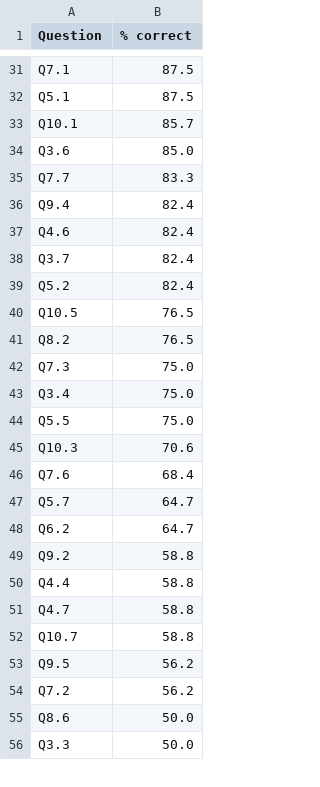
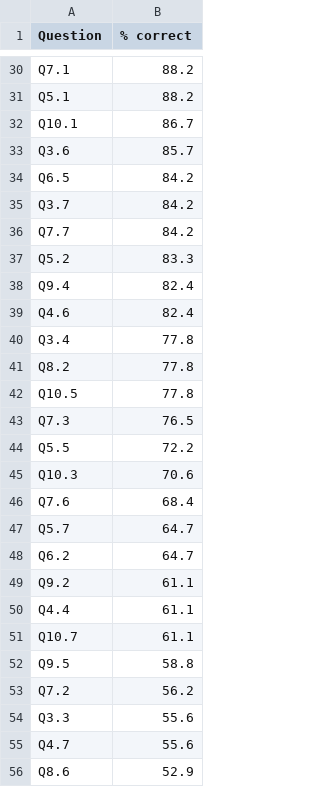
Before and after one commit to alemoraru/exceed-python-skill-assessment, a CSV file: data/processed/question_performance.csv, drawn as a sheet; only a part is shown, gaps mark what is left out; removed rows and columns are numbered as before the commit, all else as after; the diff covers the shown part only; the diff names each change by its address in the sheet, - before the commit and + after, or states it on an @@ line.

```diff
--- a/data/processed/question_performance.csv
+++ b/data/processed/question_performance.csv
-B30:B31 (% correct): 87.5
+B30:B31 (% correct): 88.2
-B32 (% correct): 85.7
+B32 (% correct): 86.7
-B33 (% correct): 85.0
+B33 (% correct): 85.7
+row 34: Q6.5 | 84.2
+row 35: Q3.7 | 84.2
-B36 (% correct): 83.3
+B36 (% correct): 84.2
+row 37: Q5.2 | 83.3
-row 38: Q3.7 | 82.4
-row 39: Q5.2 | 82.4
-row 40: Q10.5 | 76.5
+row 40: Q3.4 | 77.8
-B41 (% correct): 76.5
+B41 (% correct): 77.8
+row 42: Q10.5 | 77.8
-B43 (% correct): 75.0
+B43 (% correct): 76.5
-row 43: Q3.4 | 75.0
-B44 (% correct): 75.0
+B44 (% correct): 72.2
-B49:B50 (% correct): 58.8
+B49:B50 (% correct): 61.1
-row 51: Q4.7 | 58.8
-B51 (% correct): 58.8
+B51 (% correct): 61.1
-B52 (% correct): 56.2
+B52 (% correct): 58.8
-row 55: Q8.6 | 50.0
-B54 (% correct): 50.0
+B54 (% correct): 55.6
+row 55: Q4.7 | 55.6
+row 56: Q8.6 | 52.9
```
Also changed, not shown: 6 added rows, 7 removed rows, 6 moved rows and 10 edited cells elsewhere in this file, data/processed/item_stats.csv, data/processed/top2_items.csv, 11 other files.
